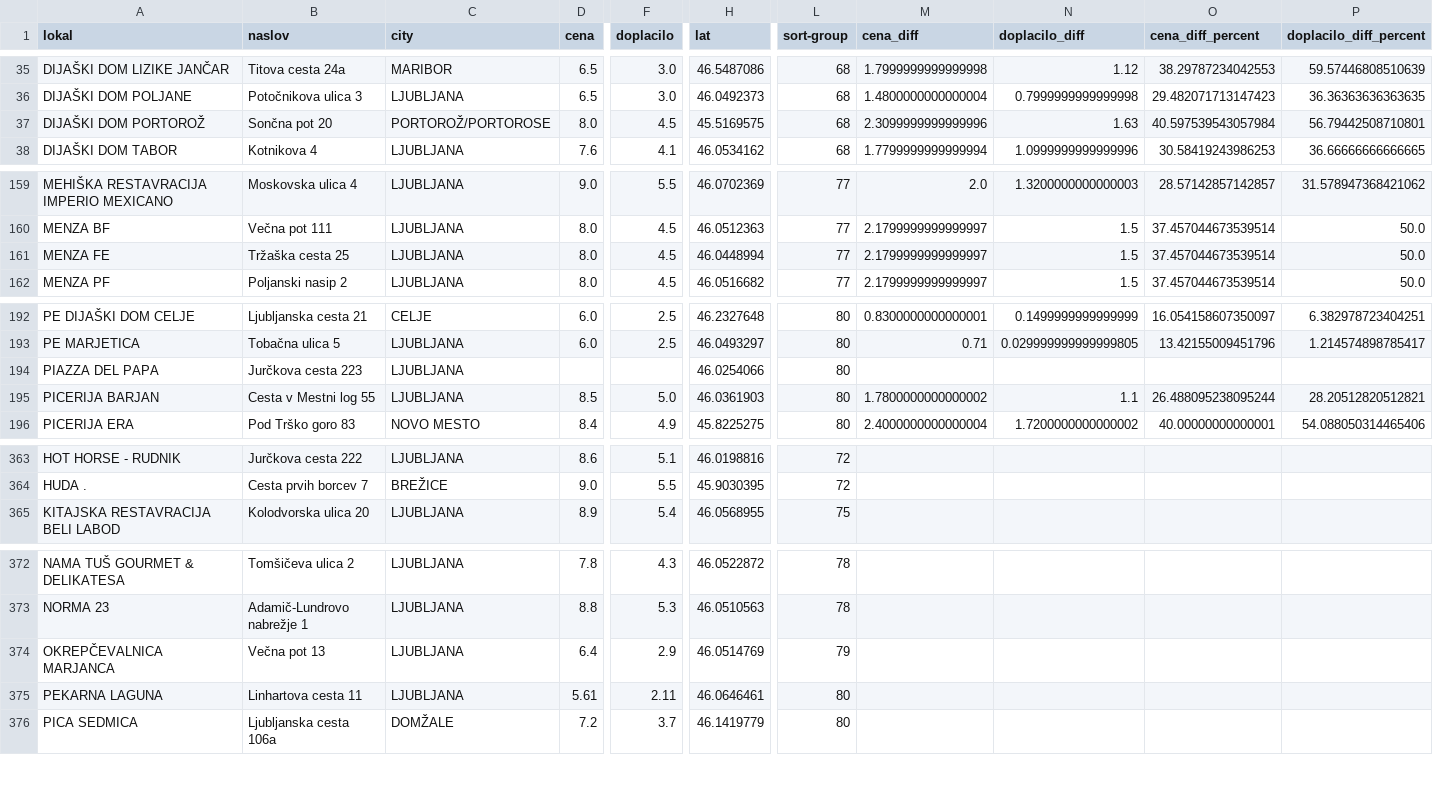
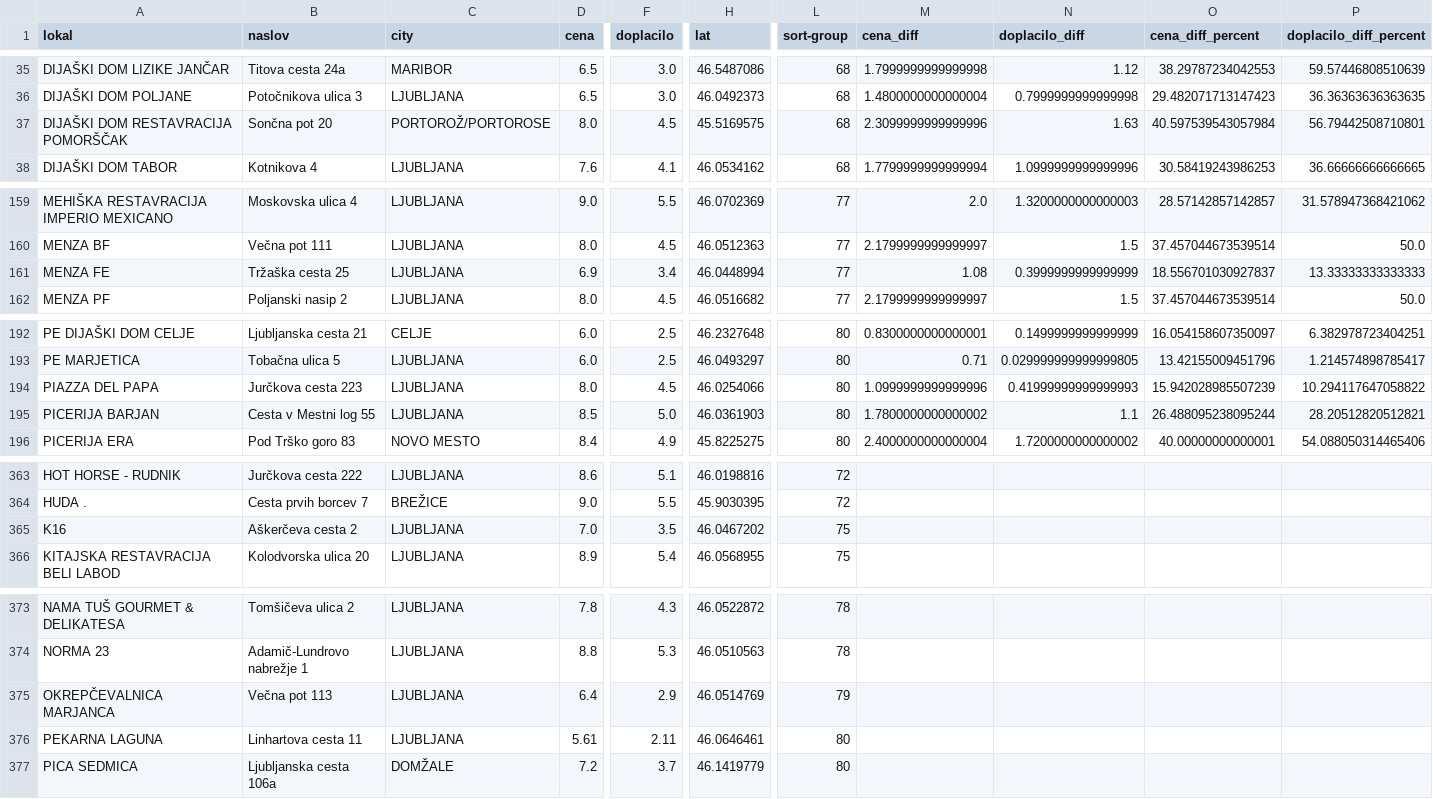
Before and after one commit to timkmecl/studentska-prehrana-scraper, a CSV file: data/restavracije.csv, drawn as a sheet; only a part is shown, gaps mark what is left out; addresses are those after the commit; rows hold the shown columns only; the diff names each change by its address in the sheet, - before the commit and + after, or states it on an @@ line.

```diff
--- a/data/restavracije.csv
+++ b/data/restavracije.csv
-A37 (lokal): DIJAŠKI DOM PORTOROŽ
+A37 (lokal): DIJAŠKI DOM RESTAVRACIJA POMORŠČAK
-D161 (cena): 8.0
+D161 (cena): 6.9
-F161 (doplacilo): 4.5
+F161 (doplacilo): 3.4
-M161 (cena_diff): 2.1799999999999997
+M161 (cena_diff): 1.08
-N161 (doplacilo_diff): 1.5
+N161 (doplacilo_diff): 0.3999999999999999
-O161 (cena_diff_percent): 37.457044673539514
+O161 (cena_diff_percent): 18.556701030927837
-P161 (doplacilo_diff_percent): 50.0
+P161 (doplacilo_diff_percent): 13.33333333333333
-D194 (cena): (empty)
+D194 (cena): 8.0
-F194 (doplacilo): (empty)
+F194 (doplacilo): 4.5
-M194 (cena_diff): (empty)
+M194 (cena_diff): 1.0999999999999996
-N194 (doplacilo_diff): (empty)
+N194 (doplacilo_diff): 0.41999999999999993
-O194 (cena_diff_percent): (empty)
+O194 (cena_diff_percent): 15.942028985507239
-P194 (doplacilo_diff_percent): (empty)
+P194 (doplacilo_diff_percent): 10.294117647058822
+row 365: K16 | Aškerčeva cesta 2 | LJUBLJANA | 7.0 | 3.5 | 46.0467202 | 75
-B375 (naslov): Večna pot 13
+B375 (naslov): Večna pot 113
```
Also changed, not shown: 4 other files.
